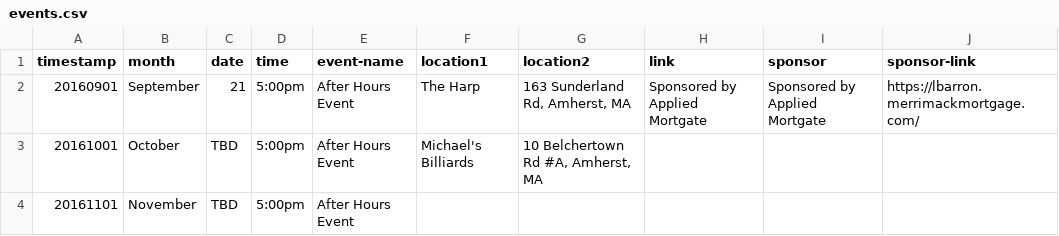
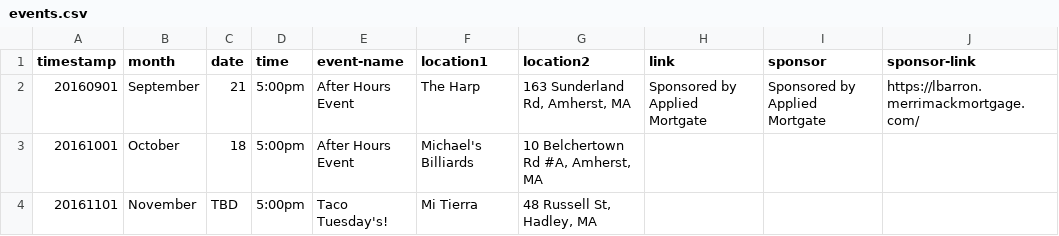
Before and after one commit to clearbold/ayp, a CSV file: _data/events.csv, drawn as a sheet.

Commit message:
Update events.csv

```diff
--- a/_data/events.csv
+++ b/_data/events.csv
@@ -2,3 +2,3 @@
 "20160901","September","21","5:00pm","After Hours Event","The Harp","163 Sunderland Rd, Amherst, MA","Sponsored by Applied Mortgate","Sponsored by Applied Mortgate","https://lbarron.merrimackmortgage.com/"
-"20161001","October","TBD","5:00pm","After Hours Event","Michael's Billiards","10 Belchertown Rd #A, Amherst, MA","","",""
-"20161101","November","TBD","5:00pm","After Hours Event","","","","",""
+"20161001","October","18","5:00pm","After Hours Event","Michael's Billiards","10 Belchertown Rd #A, Amherst, MA","","",""
+"20161101","November","TBD","5:00pm","Taco Tuesday's!","Mi Tierra","48 Russell St, Hadley, MA","","",""
```
